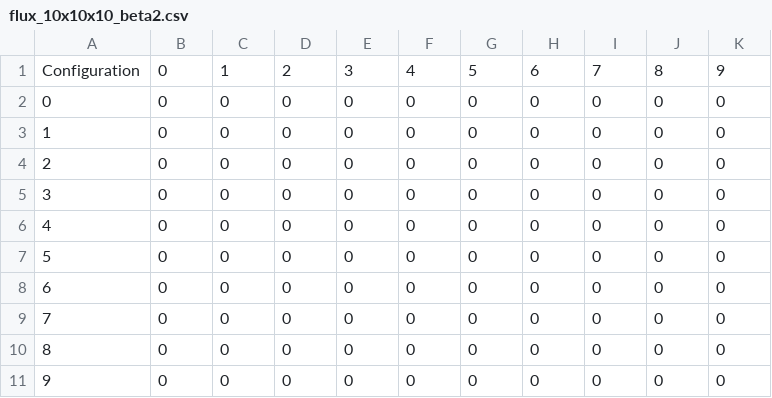
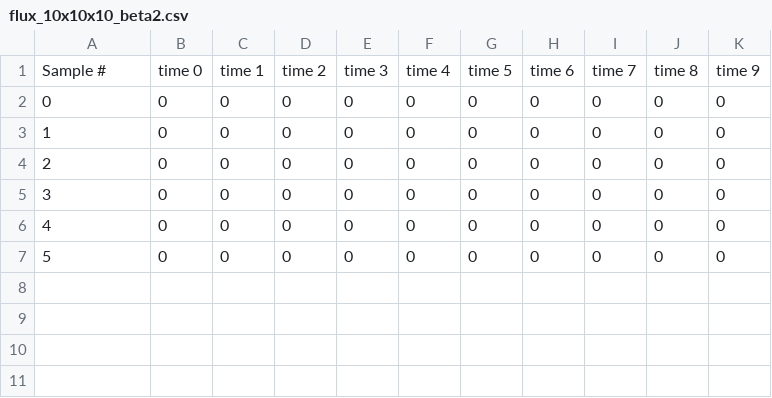
Before and after one commit to jngraham/latticeU1_2, a CSV file: flux_10x10x10_beta2.csv, drawn as a sheet; removed rows and columns are numbered as before the commit, all else as after; the diff names each change by its address in the sheet, - before the commit and + after, or states it on an @@ line.

```diff
--- a/flux_10x10x10_beta2.csv
+++ b/flux_10x10x10_beta2.csv
-row 1: Configuration | 0 | 1 | 2 | 3 | 4 | 5 | 6 | 7 | 8 | 9
+row 1: Sample # | time 0 | time 1 | time 2 | time 3 | time 4 | time 5 | time 6 | time 7 | time 8 | time 9
-row 8: 6 | 0 | 0 | 0 | 0 | 0 | 0 | 0 | 0 | 0 | 0
-row 9: 7 | 0 | 0 | 0 | 0 | 0 | 0 | 0 | 0 | 0 | 0
-row 10: 8 | 0 | 0 | 0 | 0 | 0 | 0 | 0 | 0 | 0 | 0
-row 11: 9 | 0 | 0 | 0 | 0 | 0 | 0 | 0 | 0 | 0 | 0
```
Also changed, not shown: mminus_10x10x10_beta2.csv, mplus_10x10x10_beta2.csv, 8 other files.
